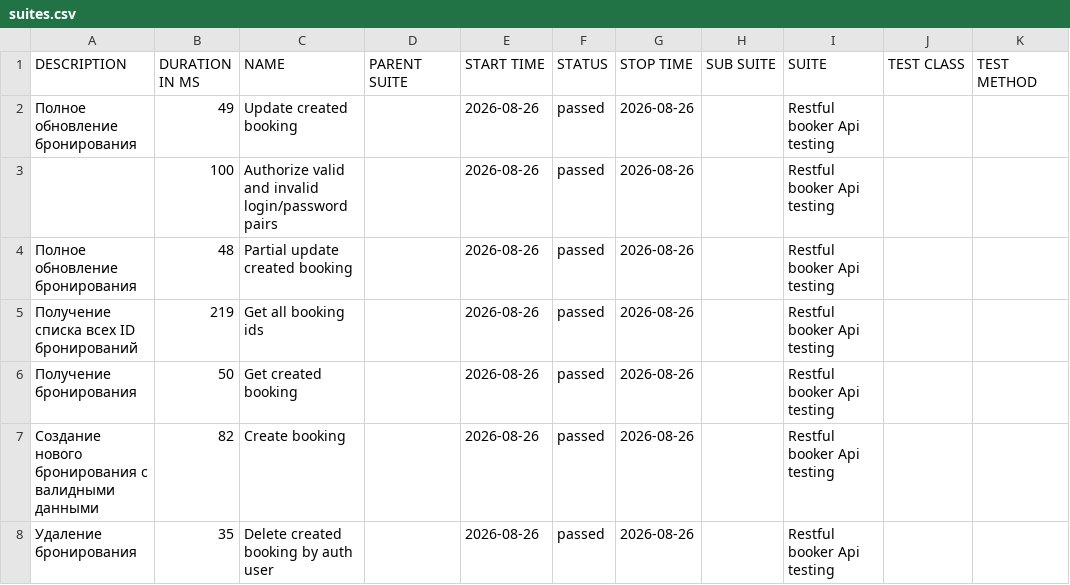
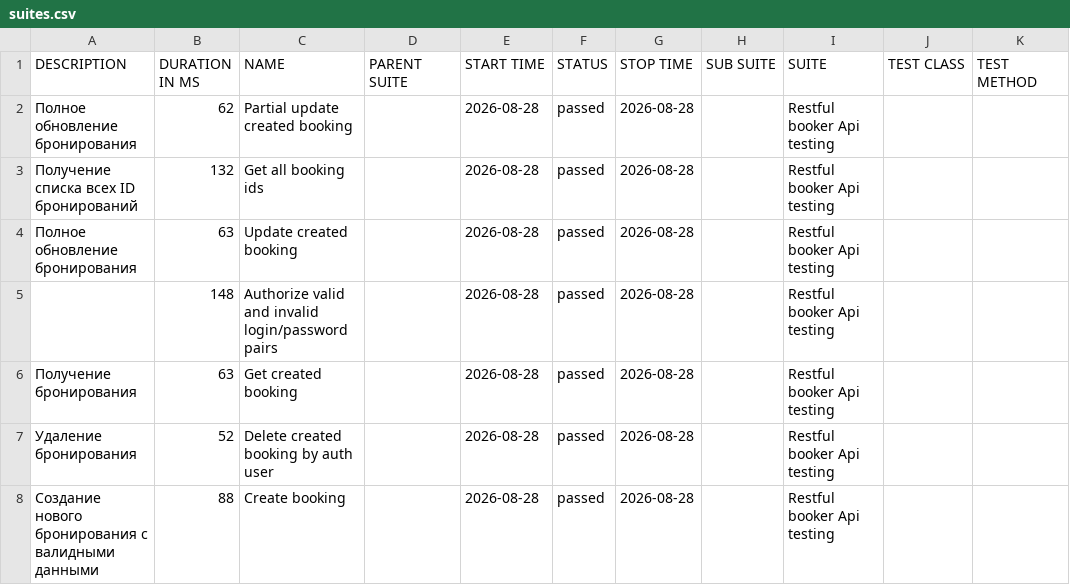
Before and after one commit to elenkaFila/Cypress-api-testing, a CSV file: data/suites.csv, drawn as a sheet.

```diff
--- a/data/suites.csv
+++ b/data/suites.csv
@@ -1,8 +1,8 @@
 "DESCRIPTION","DURATION IN MS","NAME","PARENT SUITE","START TIME","STATUS","STOP TIME","SUB SUITE","SUITE","TEST CLASS","TEST METHOD"
-"Полное обновление бронирования","49","Update created booking","","2026-08-26","passed","2026-08-26","","Restful booker Api testing","",""
-"","100","Authorize valid and invalid login/password pairs","","2026-08-26","passed","2026-08-26","","Restful booker Api testing","",""
-"Полное обновление бронирования","48","Partial update created booking","","2026-08-26","passed","2026-08-26","","Restful booker Api testing","",""
-" Получение списка всех ID бронирований","219","Get all booking ids","","2026-08-26","passed","2026-08-26","","Restful booker Api testing","",""
-"Получение бронирования","50","Get created booking","","2026-08-26","passed","2026-08-26","","Restful booker Api testing","",""
-"Создание нового бронирования с валидными данными","82","Create booking","","2026-08-26","passed","2026-08-26","","Restful booker Api testing","",""
-" Удаление бронирования","35","Delete created booking by auth user","","2026-08-26","passed","2026-08-26","","Restful booker Api testing","",""
+"Полное обновление бронирования","62","Partial update created booking","","2026-08-28","passed","2026-08-28","","Restful booker Api testing","",""
+" Получение списка всех ID бронирований","132","Get all booking ids","","2026-08-28","passed","2026-08-28","","Restful booker Api testing","",""
+"Полное обновление бронирования","63","Update created booking","","2026-08-28","passed","2026-08-28","","Restful booker Api testing","",""
+"","148","Authorize valid and invalid login/password pairs","","2026-08-28","passed","2026-08-28","","Restful booker Api testing","",""
+"Получение бронирования","63","Get created booking","","2026-08-28","passed","2026-08-28","","Restful booker Api testing","",""
+" Удаление бронирования","52","Delete created booking by auth user","","2026-08-28","passed","2026-08-28","","Restful booker Api testing","",""
+"Создание нового бронирования с валидными данными","88","Create booking","","2026-08-28","passed","2026-08-28","","Restful booker Api testing","",""
```
Also changed, not shown: data/behaviors.csv, 28 other files.
